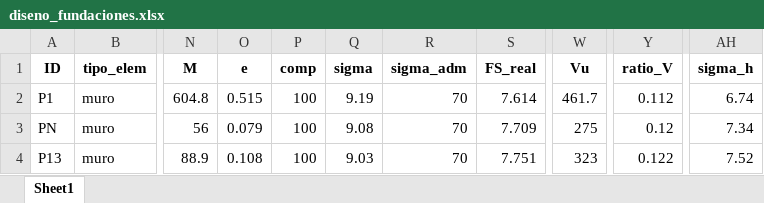
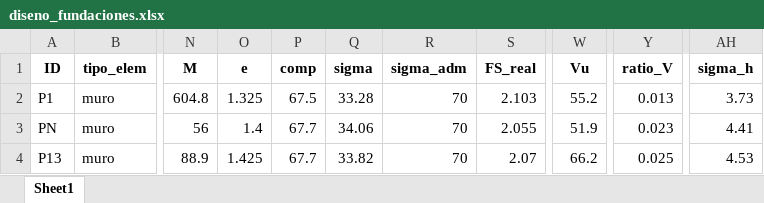
Before and after one commit to berckanala/Proyecto_civil, an Excel workbook: Entrega_6/diseno_fundaciones.xlsx, sheet Sheet1, drawn as a sheet; only a part is shown, gaps mark what is left out; values as stored, in another font and other column widths than the file's, no borders; the diff covers the shown part only; the diff names each change by its address in the sheet, - before the commit and + after, or states it on an @@ line.

```diff
--- a/Entrega_6/diseno_fundaciones.xlsx (sheet Sheet1)
+++ b/Entrega_6/diseno_fundaciones.xlsx (sheet Sheet1)
-O2 (e): 0.515
+O2 (e): 1.325
-P2 (comp): 100
+P2 (comp): 67.5
-Q2 (sigma): 9.19
+Q2 (sigma): 33.28
-S2 (FS_real): 7.614
+S2 (FS_real): 2.103
-W2 (Vu): 461.7
+W2 (Vu): 55.2
-Y2 (ratio_V): 0.112
+Y2 (ratio_V): 0.013
-AH2 (sigma_h): 6.74
+AH2 (sigma_h): 3.73
-O3 (e): 0.079
+O3 (e): 1.4
-P3:P4 (comp): 100
+P3:P4 (comp): 67.7
-Q3 (sigma): 9.08
+Q3 (sigma): 34.06
-S3 (FS_real): 7.709
+S3 (FS_real): 2.055
-W3 (Vu): 275
+W3 (Vu): 51.9
-Y3 (ratio_V): 0.12
+Y3 (ratio_V): 0.023
-AH3 (sigma_h): 7.34
+AH3 (sigma_h): 4.41
-O4 (e): 0.108
+O4 (e): 1.425
-Q4 (sigma): 9.03
+Q4 (sigma): 33.82
-S4 (FS_real): 7.751
+S4 (FS_real): 2.07
-W4 (Vu): 323
+W4 (Vu): 66.2
-Y4 (ratio_V): 0.122
+Y4 (ratio_V): 0.025
-AH4 (sigma_h): 7.52
+AH4 (sigma_h): 4.53
```
Also changed, not shown: 18 edited cells elsewhere in this sheet, 38 other files.
